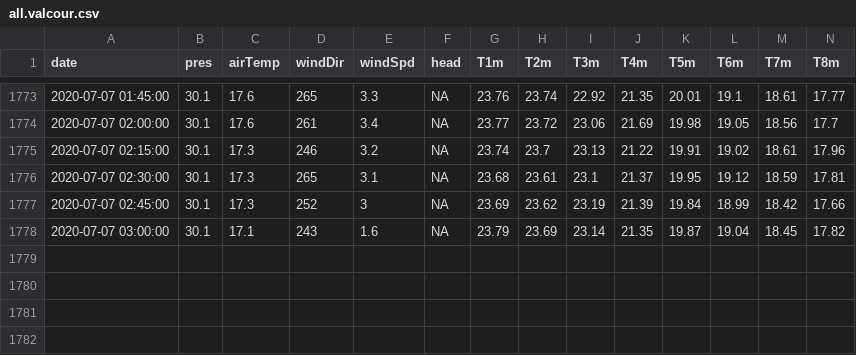
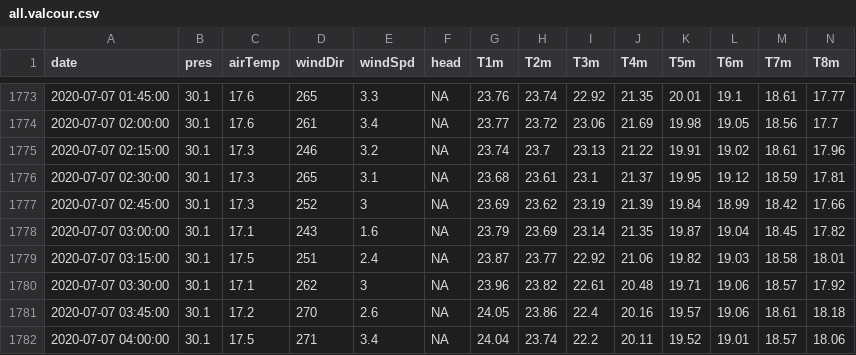
Before and after one commit to plattsBuoy/plattsBuoy.github.io, a CSV file: all.valcour.csv, drawn as a sheet; only a part is shown, gaps mark what is left out; rows hold the shown columns only; the diff names each change by its address in the sheet, - before the commit and + after, or states it on an @@ line.

```diff
--- a/all.valcour.csv
+++ b/all.valcour.csv
+row 1779: 2020-07-07 03:15:00 | 30.1 | 17.5 | 251 | 2.4 | NA | 23.87 | 23.77 | 22.92 | 21.06 | 19.82 | 19.03 | 18.58 | 18.01
+row 1780: 2020-07-07 03:30:00 | 30.1 | 17.1 | 262 | 3 | NA | 23.96 | 23.82 | 22.61 | 20.48 | 19.71 | 19.06 | 18.57 | 17.92
+row 1781: 2020-07-07 03:45:00 | 30.1 | 17.2 | 270 | 2.6 | NA | 24.05 | 23.86 | 22.4 | 20.16 | 19.57 | 19.06 | 18.61 | 18.18
+row 1782: 2020-07-07 04:00:00 | 30.1 | 17.5 | 271 | 3.4 | NA | 24.04 | 23.74 | 22.2 | 20.11 | 19.52 | 19.01 | 18.57 | 18.06
```
Also changed, not shown: all.sml.csv, last7.sml.csv, 33 other files.
